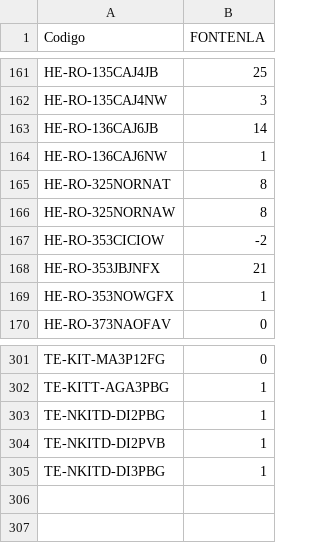
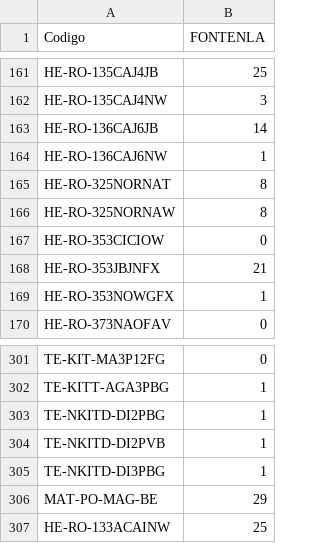
Before and after one commit to AngelVasquez11925/Grupo-Mundo, a CSV file: stock.csv, drawn as a sheet; only a part is shown, gaps mark what is left out.

Commit message:
Update stock.csv with new stock enStock 2026-08-30 18:24tries
This commit updates the stock.csv file by adding new stock entries and removing old ones.

```diff
--- a/stock.csv
+++ b/stock.csv
@@ -166,3 +166,3 @@ HE-RO-325NORNAT;8
 HE-RO-325NORNAW;8
-HE-RO-353CICIOW;-2
+HE-RO-353CICIOW;0
 HE-RO-353JBJNFX;21
@@ -305 +305,3 @@ TE-NKITD-DI2PVB;1
 TE-NKITD-DI3PBG;1
+MAT-PO-MAG-BE;29
+HE-RO-133ACAINW;25
```
